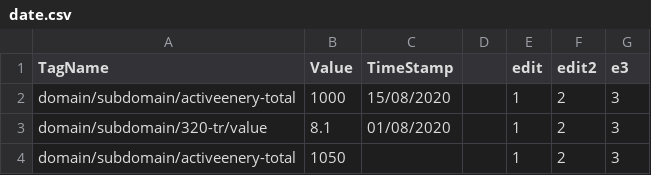
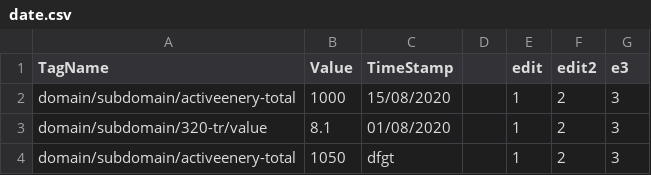
Before and after one commit to ElangovanBoopathi/elangovan_git, a CSV file: date.csv, drawn as a sheet.

Commit message:
Update date.csv

```diff
--- a/date.csv
+++ b/date.csv
@@ -3,2 +3,2 @@ domain/subdomain/activeenery-total,1000,15/08/2020,,1,2,3
 domain/subdomain/320-tr/value,8.1,01/08/2020,,1,2,3
-domain/subdomain/activeenery-total,1050,,,1,2,3
+domain/subdomain/activeenery-total,1050,dfgt,,1,2,3
```
